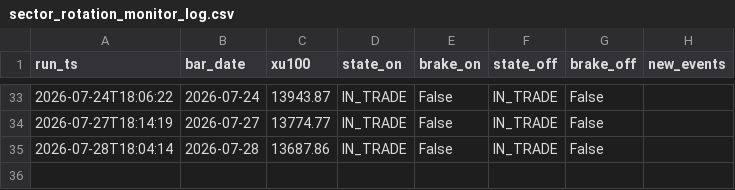
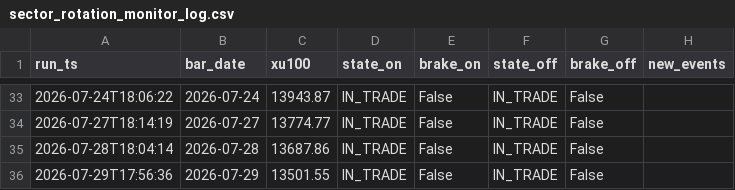
Before and after one commit to aalpkk/nox-project, a CSV file: output/sector_rotation_monitor_log.csv, drawn as a sheet; only a part is shown, gaps mark what is left out; the diff names each change by its address in the sheet, - before the commit and + after, or states it on an @@ line.

```diff
--- a/output/sector_rotation_monitor_log.csv
+++ b/output/sector_rotation_monitor_log.csv
+row 36: 2026-07-29T17:56:36 | 2026-07-29 | 13501.55 | IN_TRADE | False | IN_TRADE | False
```
Also changed, not shown: 1 other file.
